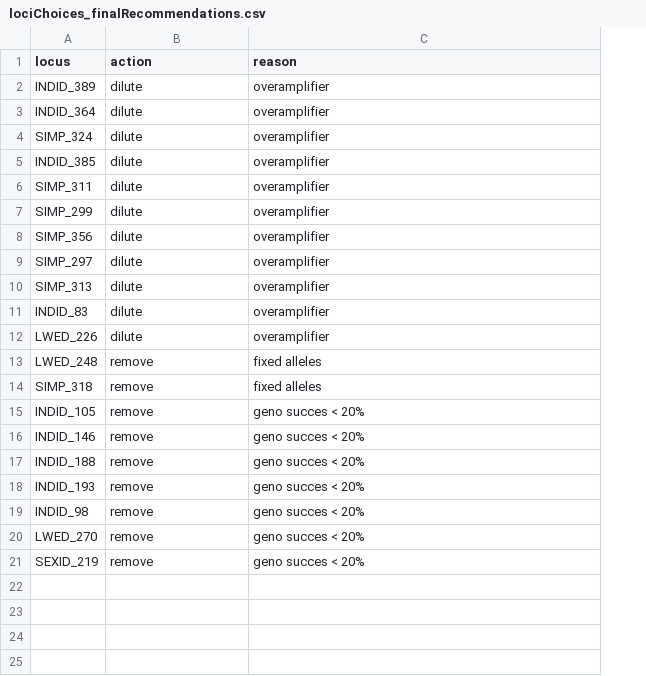
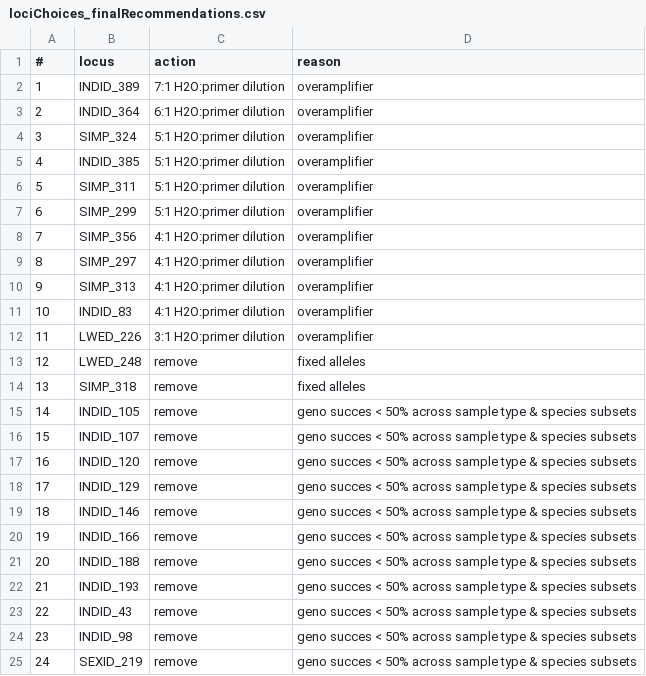
Before and after one commit to rachelvoyt/tamGenetics_primatesPeru, a CSV file: 03_tamRun3/04_genoAnalyses/lociChoices_finalRecommendations.csv, drawn as a sheet; removed rows and columns are numbered as before the commit, all else as after; the diff names each change by its address in the sheet, - before the commit and + after, or states it on an @@ line.

Commit message:
update

```diff
--- a/03_tamRun3/04_genoAnalyses/lociChoices_finalRecommendations.csv
+++ b/03_tamRun3/04_genoAnalyses/lociChoices_finalRecommendations.csv
+column A (#), rows 2-15: 1 | 2 | 3 | 4 | 5 | 6 | 7 | 8 | 9 | 10 | 11 | 12 | 13 | 14; row 19: 18; rows 21-22: 20 | 21; rows 24-25: 23 | 24
-C2 (action): dilute
+C2 (action): 7:1 H2O:primer dilution
-C3 (action): dilute
+C3 (action): 6:1 H2O:primer dilution
-C4:C7 (action): dilute
+C4:C7 (action): 5:1 H2O:primer dilution
-C8:C11 (action): dilute
+C8:C11 (action): 4:1 H2O:primer dilution
-C12 (action): dilute
+C12 (action): 3:1 H2O:primer dilution
-D15 (reason): geno succes < 20%
+D15 (reason): geno succes < 50% across sample type & species subsets
+row 16: 15 | INDID_107 | remove | geno succes < 50% across sample type & species subsets
+row 17: 16 | INDID_120 | remove | geno succes < 50% across sample type & species subsets
+row 18: 17 | INDID_129 | remove | geno succes < 50% across sample type & species subsets
-D19 (reason): geno succes < 20%
+D19 (reason): geno succes < 50% across sample type & species subsets
+row 20: 19 | INDID_166 | remove | geno succes < 50% across sample type & species subsets
-D21:D22 (reason): geno succes < 20%
+D21:D22 (reason): geno succes < 50% across sample type & species subsets
+row 23: 22 | INDID_43 | remove | geno succes < 50% across sample type & species subsets
-D24 (reason): geno succes < 20%
+D24 (reason): geno succes < 50% across sample type & species subsets
-row 20: LWED_270 | remove | geno succes < 20%
-D25 (reason): geno succes < 20%
+D25 (reason): geno succes < 50% across sample type & species subsets
```
